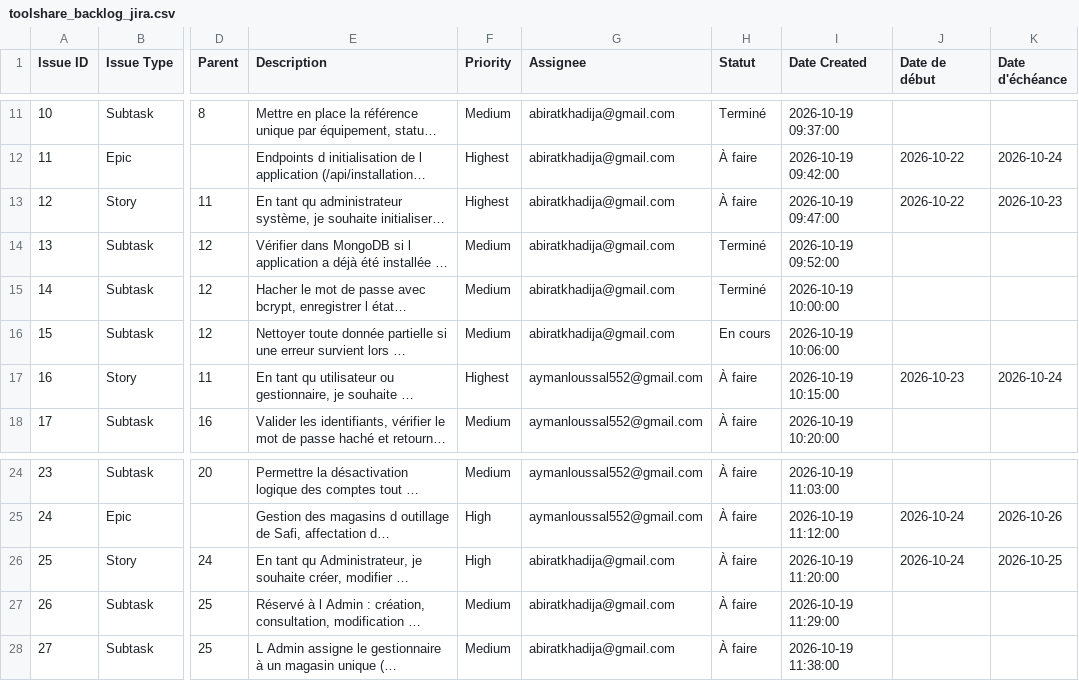
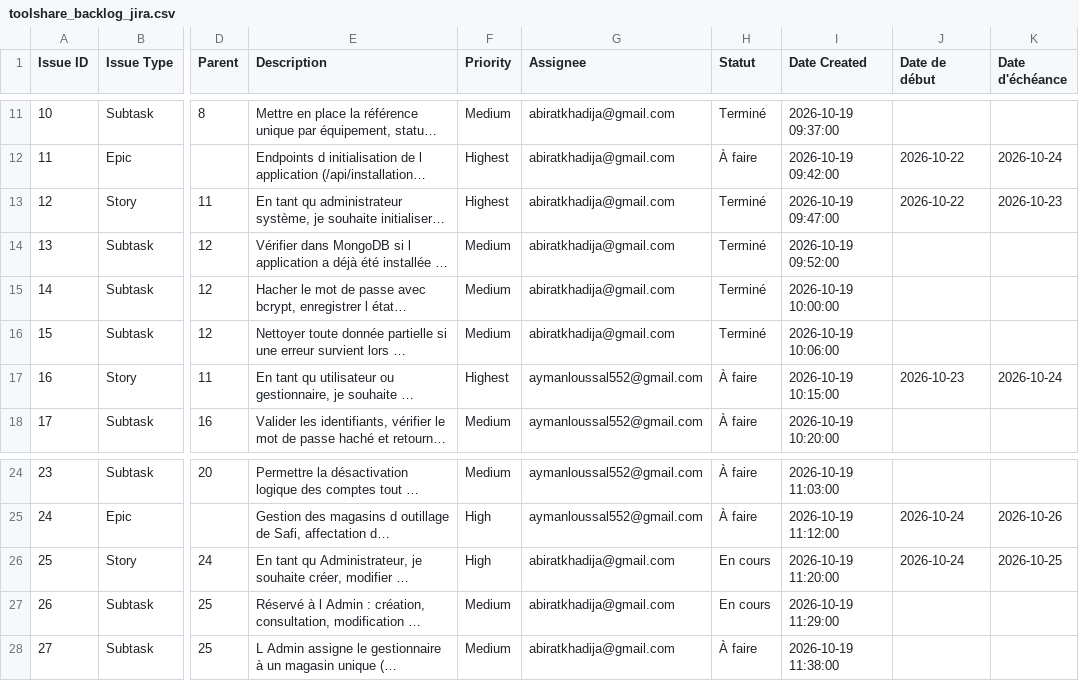
Before and after one commit to khadijaabirat/ToolShare, a CSV file: toolshare_backlog_jira.csv, drawn as a sheet; only a part is shown, gaps mark what is left out; long unchanged cells end in …; the diff names each change by its address in the sheet, - before the commit and + after, or states it on an @@ line.

```diff
--- a/toolshare_backlog_jira.csv
+++ b/toolshare_backlog_jira.csv
-H13 (Statut): À faire
+H13 (Statut): Terminé
-H16 (Statut): En cours
+H16 (Statut): Terminé
-H26:H27 (Statut): À faire
+H26:H27 (Statut): En cours
```
Also changed, not shown: 2 other files.
